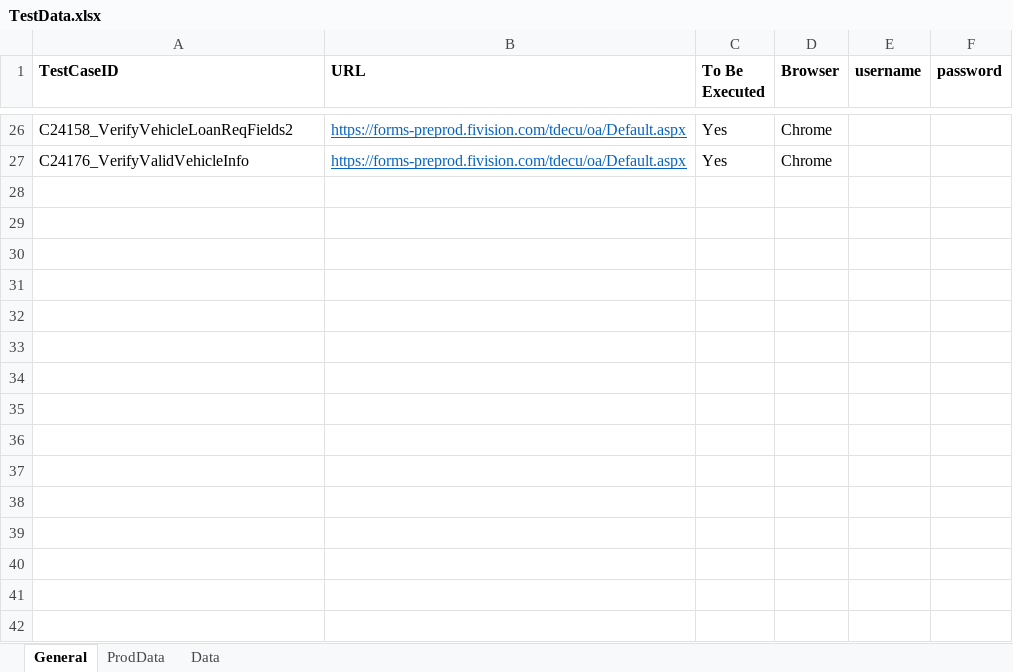
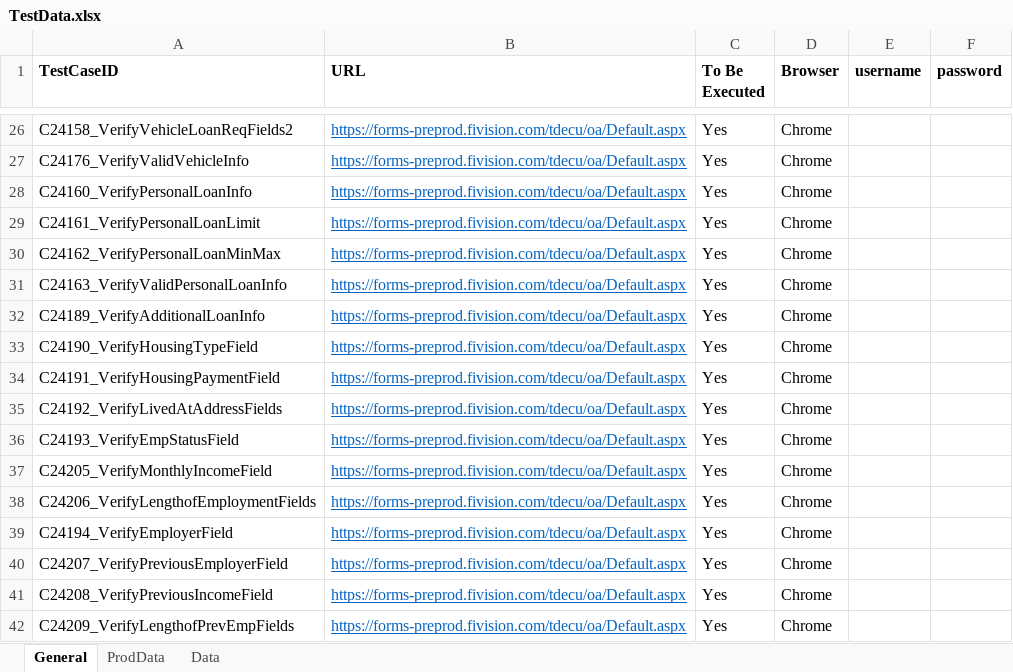
Before and after one commit to mamata-create/TDECUProjects, an Excel workbook: InstantOpen_ExistingMember/src/main/java/com/Resources/TestData.xlsx, sheet General, drawn as a sheet; only a part is shown, gaps mark what is left out; values as stored, in another font and other column widths than the file's, no borders; the diff names each change by its address in the sheet, - before the commit and + after, or states it on an @@ line.

```diff
--- a/InstantOpen_ExistingMember/src/main/java/com/Resources/TestData.xlsx (sheet General)
+++ b/InstantOpen_ExistingMember/src/main/java/com/Resources/TestData.xlsx (sheet General)
+row 28: C24160_VerifyPersonalLoanInfo | https://forms-preprod.fivision.com/tdecu/oa/Default.aspx | Yes | Chrome
+row 29: C24161_VerifyPersonalLoanLimit | https://forms-preprod.fivision.com/tdecu/oa/Default.aspx | Yes | Chrome
+row 30: C24162_VerifyPersonalLoanMinMax | https://forms-preprod.fivision.com/tdecu/oa/Default.aspx | Yes | Chrome
+row 31: C24163_VerifyValidPersonalLoanInfo | https://forms-preprod.fivision.com/tdecu/oa/Default.aspx | Yes | Chrome
+row 32: C24189_VerifyAdditionalLoanInfo | https://forms-preprod.fivision.com/tdecu/oa/Default.aspx | Yes | Chrome
+row 33: C24190_VerifyHousingTypeField | https://forms-preprod.fivision.com/tdecu/oa/Default.aspx | Yes | Chrome
+row 34: C24191_VerifyHousingPaymentField | https://forms-preprod.fivision.com/tdecu/oa/Default.aspx | Yes | Chrome
+row 35: C24192_VerifyLivedAtAddressFields | https://forms-preprod.fivision.com/tdecu/oa/Default.aspx | Yes | Chrome
+row 36: C24193_VerifyEmpStatusField | https://forms-preprod.fivision.com/tdecu/oa/Default.aspx | Yes | Chrome
+row 37: C24205_VerifyMonthlyIncomeField | https://forms-preprod.fivision.com/tdecu/oa/Default.aspx | Yes | Chrome
+row 38: C24206_VerifyLengthofEmploymentFields | https://forms-preprod.fivision.com/tdecu/oa/Default.aspx | Yes | Chrome
+row 39: C24194_VerifyEmployerField | https://forms-preprod.fivision.com/tdecu/oa/Default.aspx | Yes | Chrome
+row 40: C24207_VerifyPreviousEmployerField | https://forms-preprod.fivision.com/tdecu/oa/Default.aspx | Yes | Chrome
+row 41: C24208_VerifyPreviousIncomeField | https://forms-preprod.fivision.com/tdecu/oa/Default.aspx | Yes | Chrome
+row 42: C24209_VerifyLengthofPrevEmpFields | https://forms-preprod.fivision.com/tdecu/oa/Default.aspx | Yes | Chrome
```
Also changed, not shown: sheet ProdData, 58 other files.
